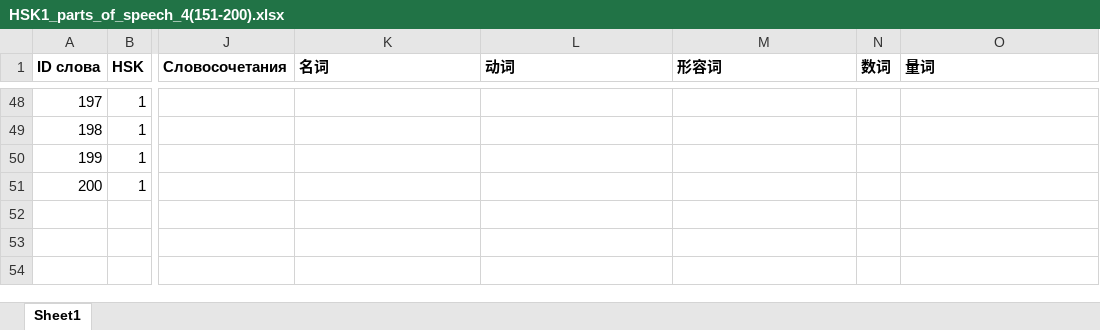
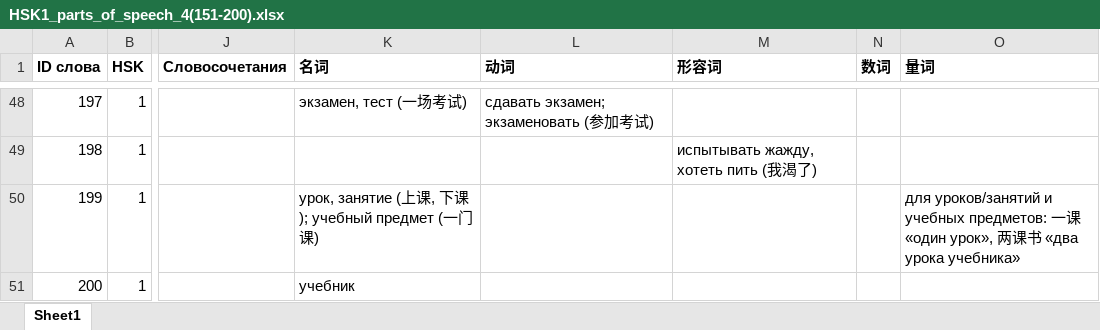
Before and after one commit to XeniaDay/ch_tones, an Excel workbook: HSK1_parts_of_speech_4(151-200).xlsx, sheet Sheet1, drawn as a sheet; only a part is shown, gaps mark what is left out; values as stored, in another font and other column widths than the file's, no borders; the diff covers the shown part only; the diff names each change by its address in the sheet, - before the commit and + after, or states it on an @@ line.

```diff
--- a/HSK1_parts_of_speech_4(151-200).xlsx (sheet Sheet1)
+++ b/HSK1_parts_of_speech_4(151-200).xlsx (sheet Sheet1)
-K48 (名词): (empty)
+K48 (名词): экзамен, тест (一场考试)
-L48 (动词): (empty)
+L48 (动词): сдавать экзамен; экзаменовать (参加考试)
-M49 (形容词): (empty)
+M49 (形容词): испытывать жажду, хотеть пить (我渴了)
-K50 (名词): (empty)
+K50 (名词): урок, занятие (上课, 下课); учебный предмет (一门课)
-O50 (量词): (empty)
+O50 (量词): для уроков/занятий и учебных предметов: 一课 «один урок», 两课书 «два урока учебника»
-K51 (名词): (empty)
+K51 (名词): учебник
```
Also changed, not shown: 62 edited cells elsewhere in this sheet.
